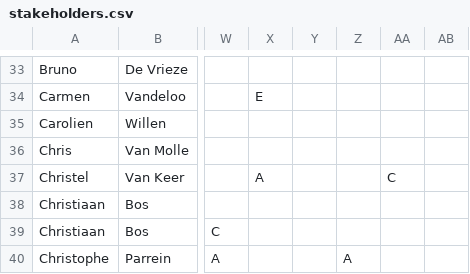
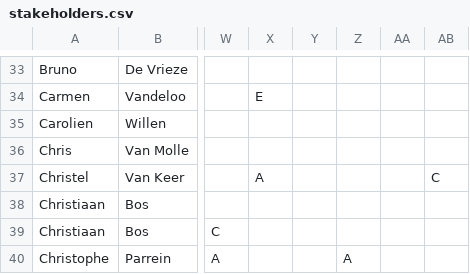
Before and after one commit to pwc-technology-be/besluitvorming-vr, a CSV file: src/stakeholders.csv, drawn as a sheet; only a part is shown, gaps mark what is left out; the diff names each change by its address in the sheet, - before the commit and + after, or states it on an @@ line.

```diff
--- a/src/stakeholders.csv
+++ b/src/stakeholders.csv
-AA37: C
+AA37: (empty)
-AB37: (empty)
+AB37: C
```
Also changed, not shown: 1 other file.
